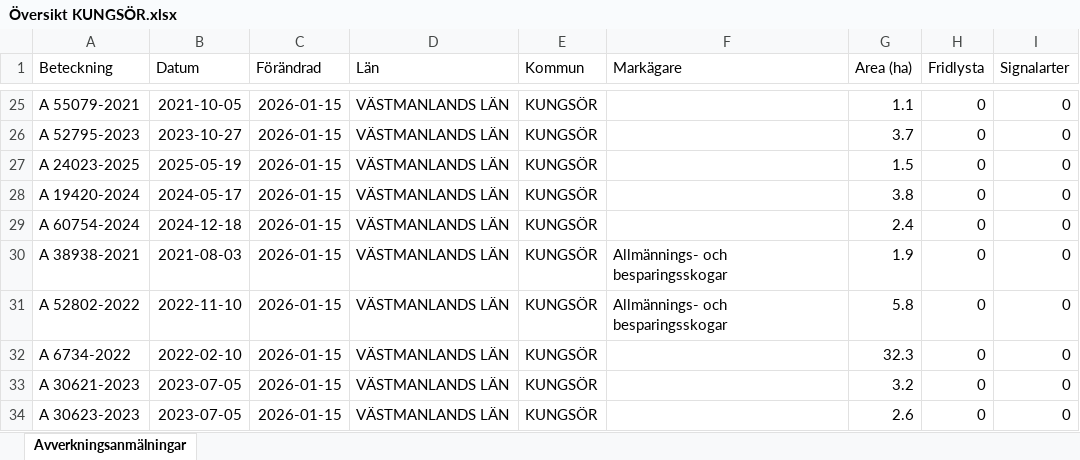
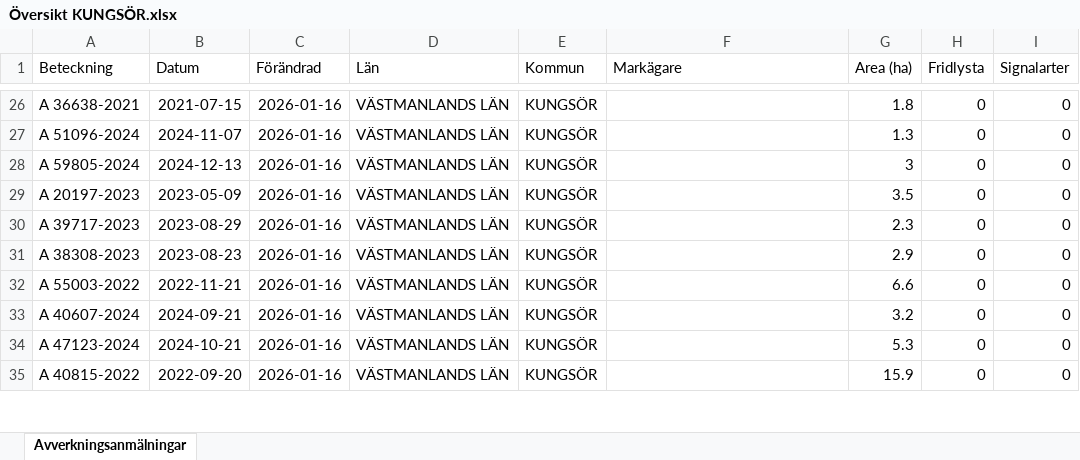
Before and after one commit to klasma/Logging_1960, an Excel workbook: Översikt KUNGSÖR.xlsx, sheet Avverkningsanmälningar, drawn as a sheet; only a part is shown, gaps mark what is left out; values as stored, in another font and other column widths than the file's, no borders; addresses are those after the commit; the diff covers the shown part only; the diff names each change by its address in the sheet, - before the commit and + after, or states it on an @@ line.

```diff
--- a/Översikt KUNGSÖR.xlsx (sheet Avverkningsanmälningar)
+++ b/Översikt KUNGSÖR.xlsx (sheet Avverkningsanmälningar)
-A26 (Beteckning): A 55079-2021
+A26 (Beteckning): A 36638-2021
-B26 (Datum): 2021-10-05
+B26 (Datum): 2021-07-15
-C26:C35 (Förändrad): 2026-01-15
+C26:C35 (Förändrad): 2026-01-16
-G26 (Area (ha)): 1.1
+G26 (Area (ha)): 1.8
-A27 (Beteckning): A 52795-2023
+A27 (Beteckning): A 51096-2024
-B27 (Datum): 2023-10-27
+B27 (Datum): 2024-11-07
-G27 (Area (ha)): 3.7
+G27 (Area (ha)): 1.3
-A28 (Beteckning): A 24023-2025
+A28 (Beteckning): A 59805-2024
-B28 (Datum): 2025-05-19
+B28 (Datum): 2024-12-13
-G28 (Area (ha)): 1.5
+G28 (Area (ha)): 3
-A29 (Beteckning): A 19420-2024
+A29 (Beteckning): A 20197-2023
-B29 (Datum): 2024-05-17
+B29 (Datum): 2023-05-09
-G29 (Area (ha)): 3.8
+G29 (Area (ha)): 3.5
-A30 (Beteckning): A 60754-2024
+A30 (Beteckning): A 39717-2023
-B30 (Datum): 2024-12-18
+B30 (Datum): 2023-08-29
-G30 (Area (ha)): 2.4
+G30 (Area (ha)): 2.3
-A31 (Beteckning): A 38938-2021
+A31 (Beteckning): A 38308-2023
-B31 (Datum): 2021-08-03
+B31 (Datum): 2023-08-23
-F31:F32 (Markägare): Allmännings- och besparingsskogar
+F31:F32 (Markägare): (empty)
-G31 (Area (ha)): 1.9
+G31 (Area (ha)): 2.9
-A32 (Beteckning): A 52802-2022
+A32 (Beteckning): A 55003-2022
-B32 (Datum): 2022-11-10
+B32 (Datum): 2022-11-21
-G32 (Area (ha)): 5.8
+G32 (Area (ha)): 6.6
-A33 (Beteckning): A 6734-2022
+A33 (Beteckning): A 40607-2024
-B33 (Datum): 2022-02-10
+B33 (Datum): 2024-09-21
-G33 (Area (ha)): 32.3
+G33 (Area (ha)): 3.2
-A34 (Beteckning): A 30621-2023
+A34 (Beteckning): A 47123-2024
-B34 (Datum): 2023-07-05
+B34 (Datum): 2024-10-21
-G34 (Area (ha)): 3.2
+G34 (Area (ha)): 5.3
-A35 (Beteckning): A 30623-2023
+A35 (Beteckning): A 40815-2022
-B35 (Datum): 2023-07-05
+B35 (Datum): 2022-09-20
-G35 (Area (ha)): 2.6
+G35 (Area (ha)): 15.9
```
Also changed, not shown: 10 added rows, 10 removed rows and 174 edited cells elsewhere in this sheet, artfynd/A 31706-2025 artfynd.xlsx, artfynd/A 53870-2022 artfynd.xlsx, 39 other files.
